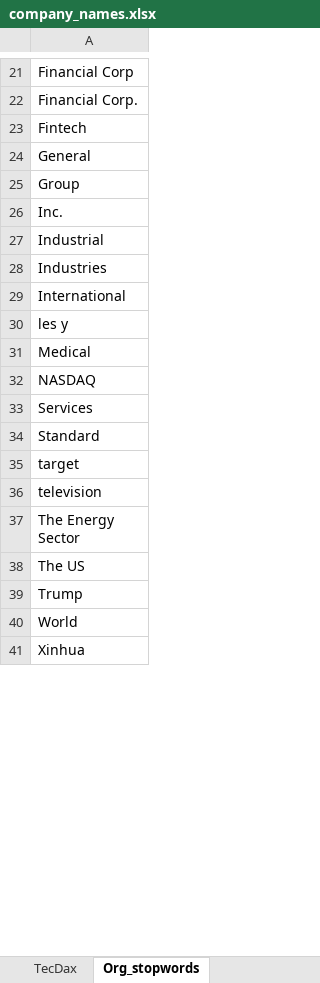
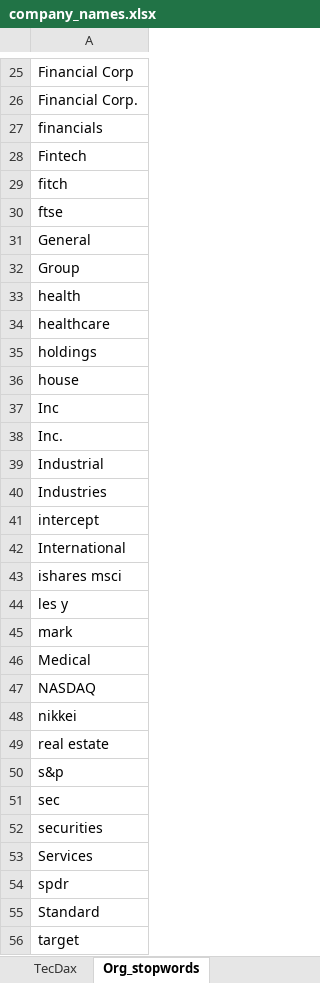
Before and after one commit to TraceyEtheridge/Thesis, an Excel workbook: Data/company_names.xlsx, sheet Org_stopwords, drawn as a sheet; only a part is shown, gaps mark what is left out; the shorter side is filled out with more unchanged rows; values as stored, in another font and other column widths than the file's, no borders; the diff covers the shown part only; the diff names each change by its address in the sheet, - before the commit and + after, or states it on an @@ line.

Commit message:
updated stop words

```diff
--- a/Data/company_names.xlsx (sheet Org_stopwords)
+++ b/Data/company_names.xlsx (sheet Org_stopwords)
+row 27: financials
+row 29: fitch
+row 30: ftse
+row 33: health
+row 34: healthcare
+row 35: holdings
+row 36: house
@@ row 43 moved to row 37: Inc @@
+row 41: intercept
+row 43: ishares msci
+row 45: mark
+row 48: nikkei
+row 49: real estate
+row 50: s&p
+row 51: sec
+row 52: securities
+row 54: spdr
```
Also changed, not shown: 8 added rows and 1 edited cell elsewhere in this sheet.
